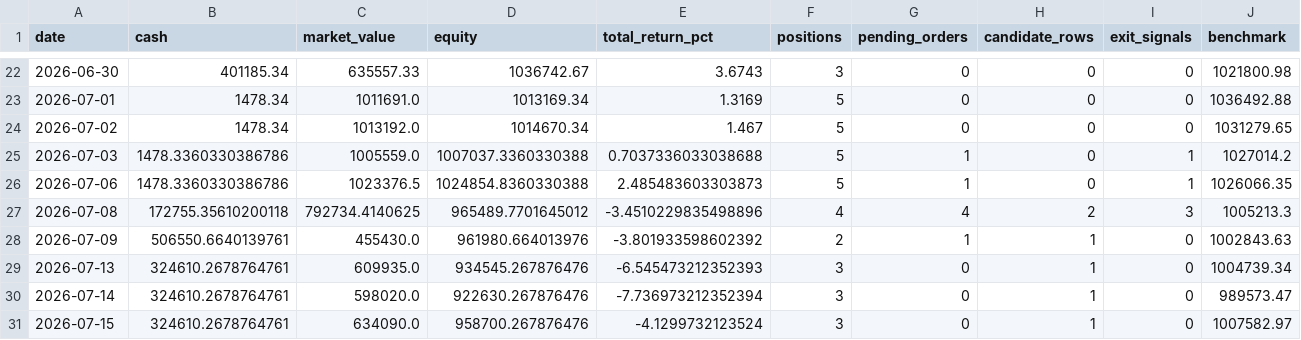
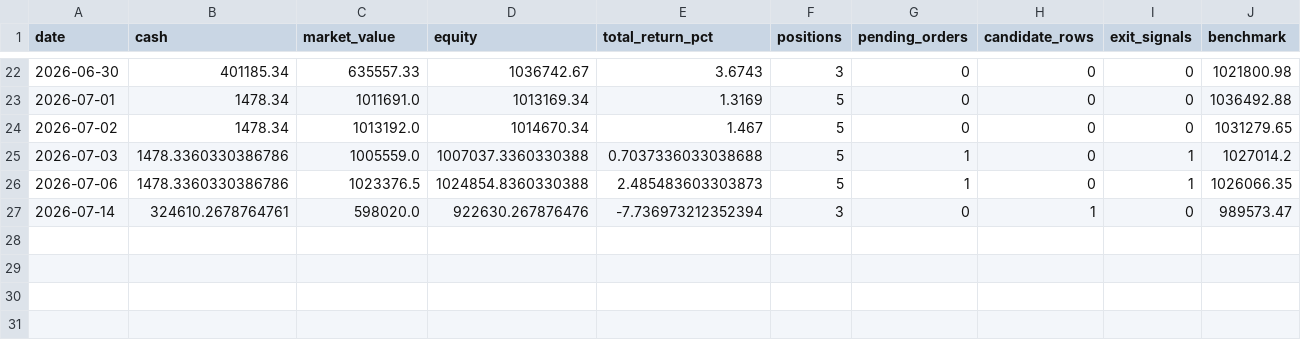
Before and after one commit to ryan900208-ux/-, a CSV file: docs/outputs/paper_trading/daily_snapshots.csv, drawn as a sheet; only a part is shown, gaps mark what is left out; the diff names each change by its address in the sheet, - before the commit and + after, or states it on an @@ line.

```diff
--- a/docs/outputs/paper_trading/daily_snapshots.csv
+++ b/docs/outputs/paper_trading/daily_snapshots.csv
-row 27: 2026-07-08 | 172755.35610200118 | 792734.4140625 | 965489.7701645012 | -3.4510229835498896 | 4 | 4 | 2 | 3 | 1005213.3
-row 28: 2026-07-09 | 506550.6640139761 | 455430.0 | 961980.664013976 | -3.801933598602392 | 2 | 1 | 1 | 0 | 1002843.63
-row 29: 2026-07-13 | 324610.2678764761 | 609935.0 | 934545.267876476 | -6.545473212352393 | 3 | 0 | 1 | 0 | 1004739.34
-row 31: 2026-07-15 | 324610.2678764761 | 634090.0 | 958700.267876476 | -4.1299732123524 | 3 | 0 | 1 | 0 | 1007582.97
```
Also changed, not shown: docs/outputs/paper_trading/signals/candidates_2026-07-14.csv, 5 other files.
